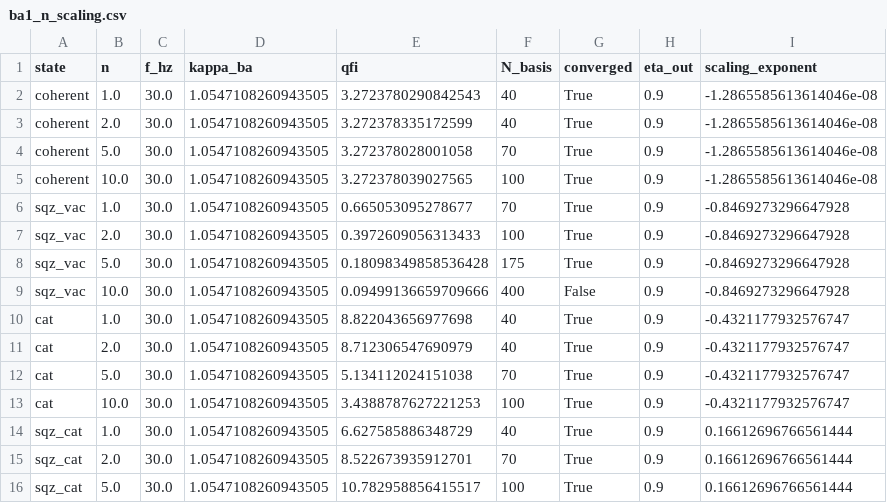
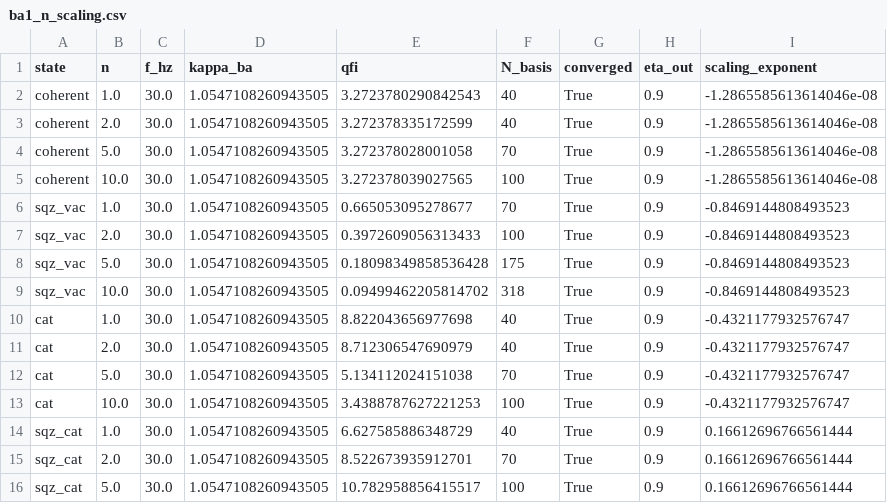
Before and after one commit to zilanxiong/LIGO-backaction-simulation, a CSV file: 2026-09-07/quantum_sensing/studies/results/ba1_n_scaling.csv, drawn as a sheet; only a part is shown.

```diff
--- a/2026-09-07/quantum_sensing/studies/results/ba1_n_scaling.csv
+++ b/2026-09-07/quantum_sensing/studies/results/ba1_n_scaling.csv
@@ -5,6 +5,6 @@ coherent,5.0,30.0,1.0547108260943505,3.272378028001058,70,True,0.9,-1.2865585613
 coherent,10.0,30.0,1.0547108260943505,3.272378039027565,100,True,0.9,-1.2865585613614046e-08
-sqz_vac,1.0,30.0,1.0547108260943505,0.665053095278677,70,True,0.9,-0.8469273296647928
-sqz_vac,2.0,30.0,1.0547108260943505,0.3972609056313433,100,True,0.9,-0.8469273296647928
-sqz_vac,5.0,30.0,1.0547108260943505,0.18098349858536428,175,True,0.9,-0.8469273296647928
-sqz_vac,10.0,30.0,1.0547108260943505,0.09499136659709666,400,False,0.9,-0.8469273296647928
+sqz_vac,1.0,30.0,1.0547108260943505,0.665053095278677,70,True,0.9,-0.8469144808493523
+sqz_vac,2.0,30.0,1.0547108260943505,0.3972609056313433,100,True,0.9,-0.8469144808493523
+sqz_vac,5.0,30.0,1.0547108260943505,0.18098349858536428,175,True,0.9,-0.8469144808493523
+sqz_vac,10.0,30.0,1.0547108260943505,0.09499462205814702,318,True,0.9,-0.8469144808493523
 cat,1.0,30.0,1.0547108260943505,8.822043656977698,40,True,0.9,-0.4321177932576747
```
Also changed, not shown: 2026-09-07/quantum_sensing/studies/results/ba1_frequency_sweep.csv, 3 other files.
